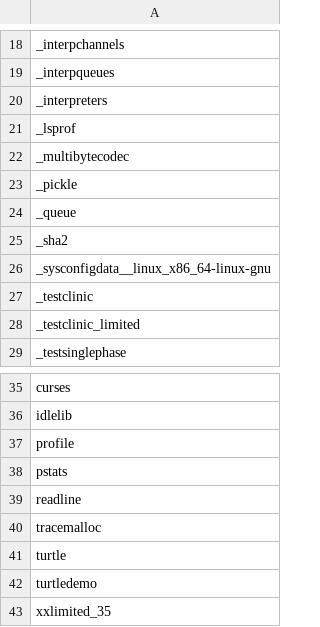
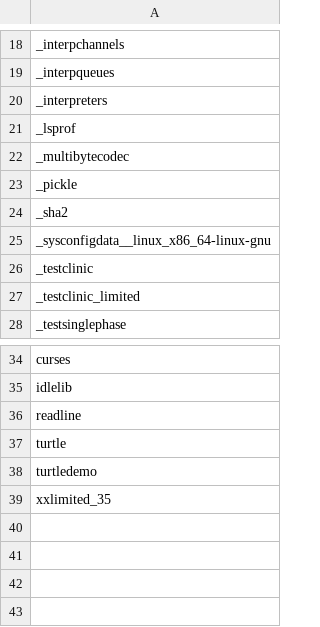
Before and after one commit to RustPython/rustpython.github.io, a CSV file: _data/whats_left/modules.csv, drawn as a sheet; only a part is shown, gaps mark what is left out; the diff names each change by its address in the sheet, - before the commit and + after, or states it on an @@ line.

```diff
--- a/_data/whats_left/modules.csv
+++ b/_data/whats_left/modules.csv
-row 24: _queue
-row 37: profile
-row 38: pstats
-row 40: tracemalloc
```
Also changed, not shown: 1 other file.
